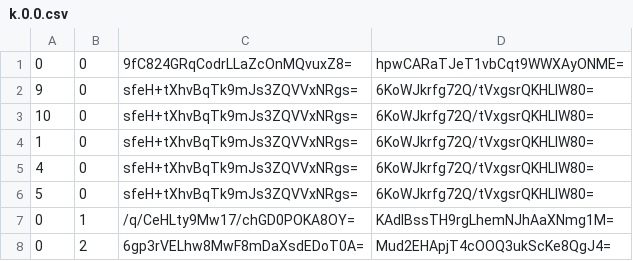
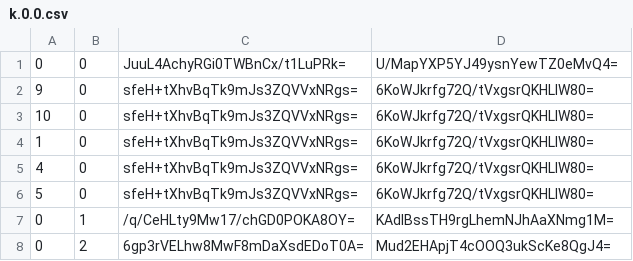
Before and after one commit to Sneezry/mcmapweb, a CSV file: tiles/zoom.-2/metadata/k.0.0.csv, drawn as a sheet.

```diff
--- a/tiles/zoom.-2/metadata/k.0.0.csv
+++ b/tiles/zoom.-2/metadata/k.0.0.csv
@@ -1,2 +1,2 @@
-0,0,9fC824GRqCodrLLaZcOnMQvuxZ8=,hpwCARaTJeT1vbCqt9WWXAyONME=
+0,0,JuuL4AchyRGi0TWBnCx/t1LuPRk=,U/MapYXP5YJ49ysnYewTZ0eMvQ4=
 9,0,sfeH+tXhvBqTk9mJs3ZQVVxNRgs=,6KoWJkrfg72Q/tVxgsrQKHLIW80=
```
Also changed, not shown: tiles/zoom.-1/metadata/k.0.0.csv, tiles/zoom.-3/metadata/k.0.0.csv, 13 other files.
